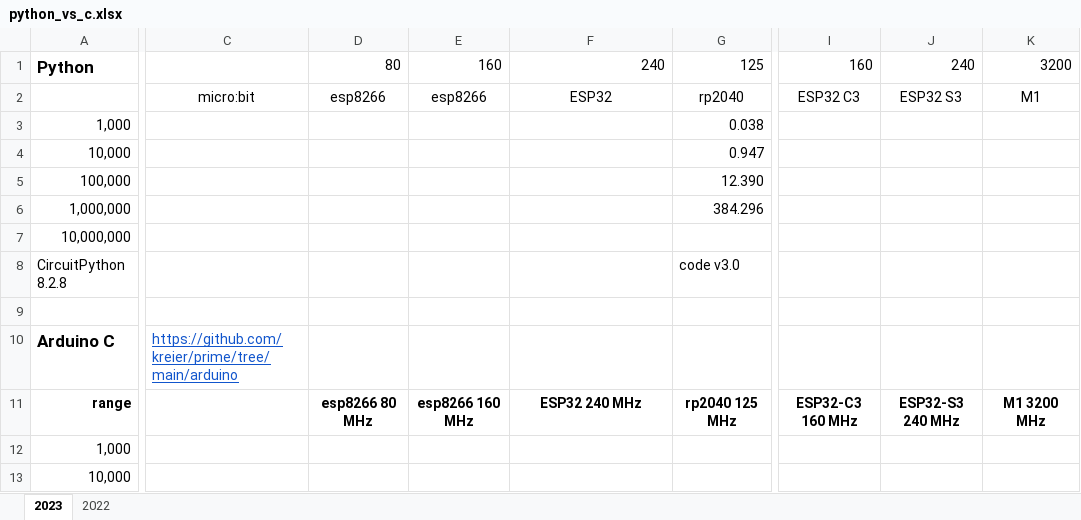
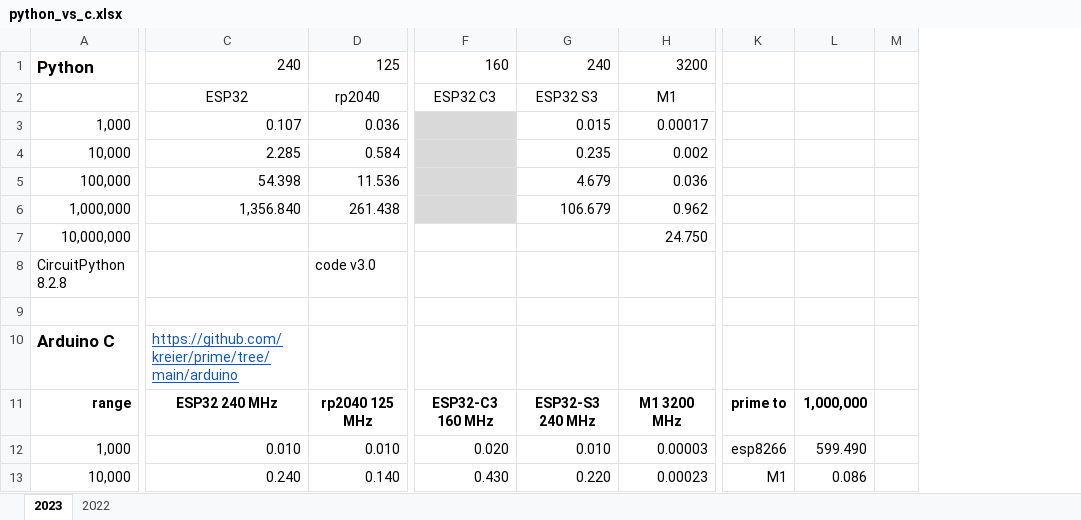
Before and after one commit to kreier/prime, an Excel workbook: python/python_vs_c.xlsx, sheet 2023, drawn as a sheet; only a part is shown, gaps mark what is left out; values as stored, in another font and other column widths than the file's, no borders; removed rows and columns are numbered as before the commit, all else as after; rows hold the shown columns only; the diff covers the shown part only; the diff names each change by its address in the sheet, - before the commit and + after, or states it on an @@ line.

Commit message:
comparisons in 2023 with new Circuitpython

```diff
--- a/python/python_vs_c.xlsx (sheet 2023)
+++ b/python/python_vs_c.xlsx (sheet 2023)
-column C, row 2: micro:bit; row 10: https://github.com/kreier/prime/tree/main/arduino
-column D, rows 1-2: 80 | esp8266; row 11: esp8266 80 MHz
-column E, rows 1-2: 160 | esp8266; row 11: esp8266 160 MHz
-column G, rows 1-2: 125 | rp2040; rows 6-11: 384.296 |  | code v3.0 |  |  | rp2040 125 MHz
+column D, rows 1-2: 125 | rp2040; rows 6-13: 261.438 |  | code v3.0 |  |  | rp2040 125 MHz | 0.010 | 0.140
-column K, rows 1-2: 3200 | M1; row 11: M1 3200 MHz
+column H, rows 1-2: 3200 | M1; rows 6-13: 0.962 | 24.750 |  |  |  | M1 3200 MHz | 0.00003 | 0.00023
+column K, rows 11-13: prime to | esp8266 | M1
+column L, rows 11-13: 1,000,000 | 599.490 | 0.086
+column M, empty
-row 3: 1,000 |  |  |  |  | 0.038
-row 4: 10,000 |  |  |  |  | 0.947
-row 5: 100,000 |  |  |  |  | 12.390
+row 3: 1,000 | 0.107 | 0.036 |  | 0.015 | 0.00017
+row 4: 10,000 | 2.285 | 0.584 |  | 0.235 | 0.002
+row 5: 100,000 | 54.398 | 11.536 |  | 4.679 | 0.036
-C6: (empty)
+C6: 1,356.840
-F6 fill: none
+F6 fill: #D9D9D9
-G6: (empty)
+G6: 106.679
-C10: (empty)
+C10: https://github.com/kreier/prime/tree/main/arduino
-C12: (empty)
+C12: 0.010
-F12: (empty)
+F12: 0.020
-G12: (empty)
+G12: 0.010
-C13: (empty)
+C13: 0.240
-F13: (empty)
+F13: 0.430
-G13: (empty)
+G13: 0.220
```
Also changed, not shown: 5 added rows, 5 removed rows, 1 added column, 10 edited cells and cell formats elsewhere in this sheet, formulas that keep their value.
